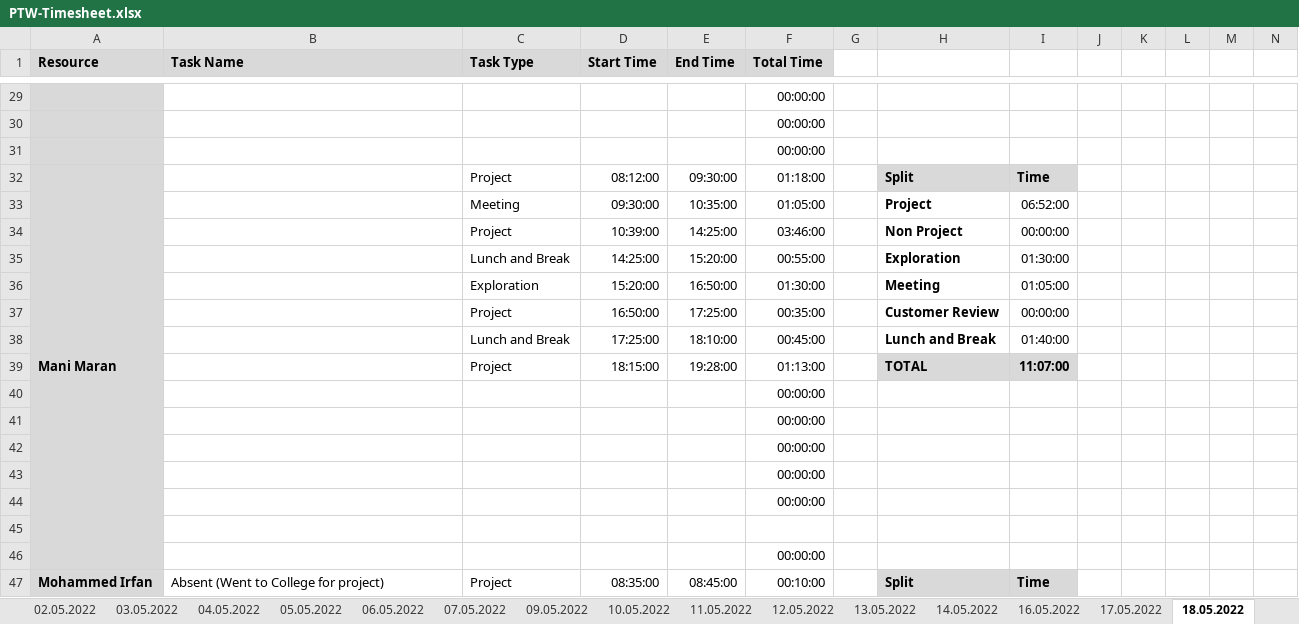
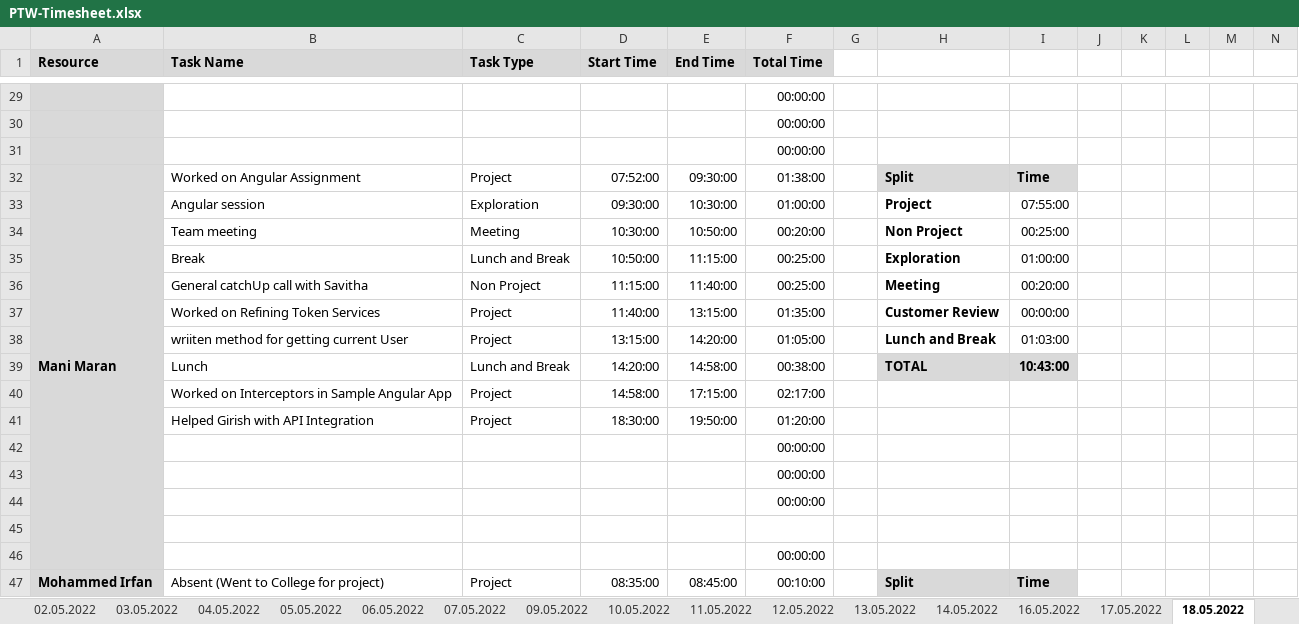
Before and after one commit to arvi9/ASPNet-WebAPI-Anngular-Project, an Excel workbook: Aurora/Process/PTW-Timesheet.xlsx, sheet 18.05.2022, drawn as a sheet; only a part is shown, gaps mark what is left out; values as stored, in another font and other column widths than the file's, no borders; conditional formats not drawn; removed rows and columns are numbered as before the commit, all else as after; rows hold the shown columns only; the diff names each change by its address in the sheet, - before the commit and + after, or states it on an @@ line.

Commit message:
Updated yesterdays Timesheet

```diff
--- a/Aurora/Process/PTW-Timesheet.xlsx (sheet 18.05.2022)
+++ b/Aurora/Process/PTW-Timesheet.xlsx (sheet 18.05.2022)
-B32 (Task Name): (empty)
+B32 (Task Name): Worked on Angular Assignment
-D32 (Start Time): 08:12:00
+D32 (Start Time): 07:52:00
-F32 (Total Time): 01:18:00
+F32 (Total Time): 01:38:00
-B33 (Task Name): (empty)
+B33 (Task Name): Angular session
-C33 (Task Type): Meeting
+C33 (Task Type): Exploration
-E33 (End Time): 10:35:00
+E33 (End Time): 10:30:00
-F33 (Total Time): 01:05:00
+F33 (Total Time): 01:00:00
-I33: 06:52:00
+I33: 07:55:00
-row 34:  |  | Project | 10:39:00 | 14:25:00 | 03:46:00 |  | Non Project | 00:00:00
+row 34:  | Team meeting | Meeting | 10:30:00 | 10:50:00 | 00:20:00 |  | Non Project | 00:25:00
-B35 (Task Name): (empty)
+B35 (Task Name): Break
-D35 (Start Time): 14:25:00
+D35 (Start Time): 10:50:00
-E35 (End Time): 15:20:00
+E35 (End Time): 11:15:00
-F35 (Total Time): 00:55:00
+F35 (Total Time): 00:25:00
-I35: 01:30:00
+I35: 01:00:00
-row 36:  |  | Exploration | 15:20:00 | 16:50:00 | 01:30:00 |  | Meeting | 01:05:00
+row 36:  | General catchUp call with Savitha | Non Project | 11:15:00 | 11:40:00 | 00:25:00 |  | Meeting | 00:20:00
-B37 (Task Name): (empty)
+B37 (Task Name): Worked on Refining Token Services
-D37 (Start Time): 16:50:00
+D37 (Start Time): 11:40:00
-E37 (End Time): 17:25:00
+E37 (End Time): 13:15:00
-F37 (Total Time): 00:35:00
+F37 (Total Time): 01:35:00
-row 38:  |  | Lunch and Break | 17:25:00 | 18:10:00 | 00:45:00 |  | Lunch and Break | 01:40:00
-row 39:  |  | Project | 18:15:00 | 19:28:00 | 01:13:00 |  | TOTAL | 11:07:00
-row 40:  |  |  |  |  | 00:00:00
-row 41:  |  |  |  |  | 00:00:00
+row 38:  | wriiten method for getting current User | Project | 13:15:00 | 14:20:00 | 01:05:00 |  | Lunch and Break | 01:03:00
+row 39:  | Lunch | Lunch and Break | 14:20:00 | 14:58:00 | 00:38:00 |  | TOTAL | 10:43:00
+row 40:  | Worked on Interceptors in Sample Angular App | Project | 14:58:00 | 17:15:00 | 02:17:00
+row 41:  | Helped Girish with API Integration | Project | 18:30:00 | 19:50:00 | 01:20:00
```
